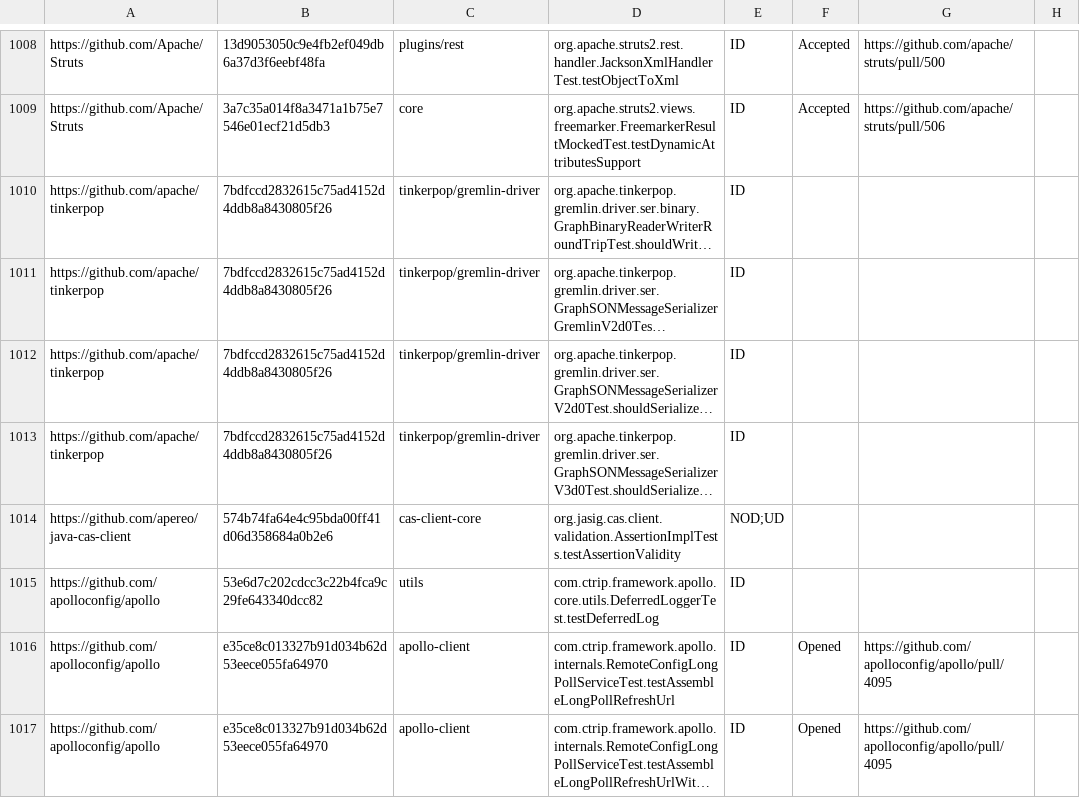
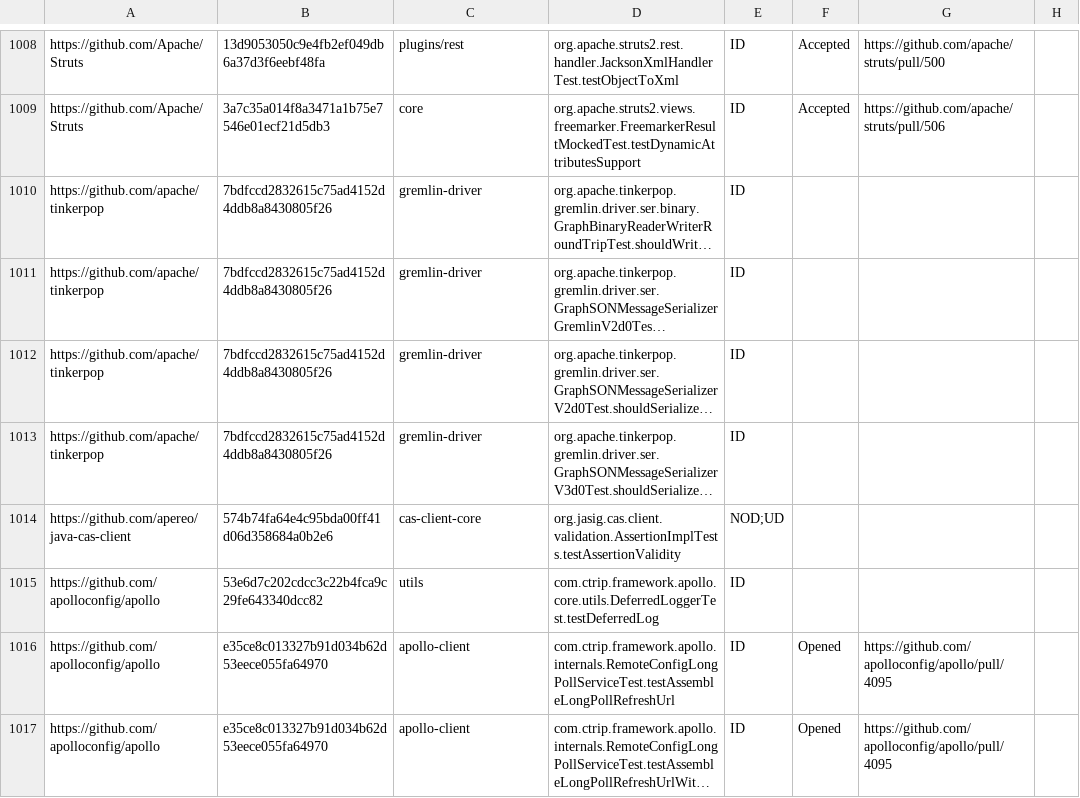
Before and after one commit to TestingResearchIllinois/idoft, a CSV file: pr-data.csv, drawn as a sheet; only a part is shown, gaps mark what is left out; long unchanged cells end in …; the diff names each change by its address in the sheet, - before the commit and + after, or states it on an @@ line.

Commit message:
correct module_path in tinkerpop project

```diff
--- a/pr-data.csv
+++ b/pr-data.csv
-C1010:C1013: tinkerpop/gremlin-driver
+C1010:C1013: gremlin-driver
```
